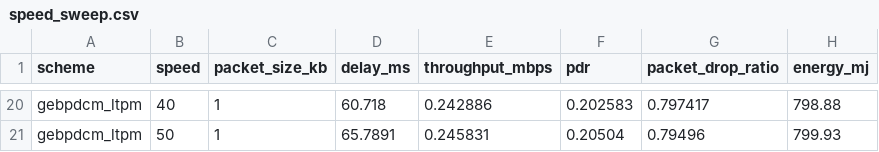
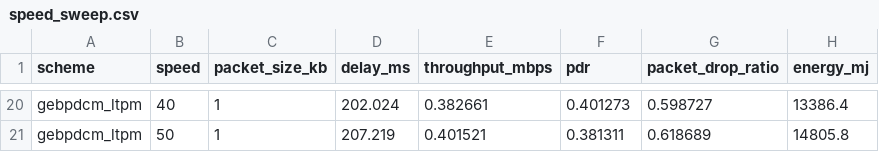
Before and after one commit to Pradee-07/Comp_net_project, a CSV file: ns3_simulation/results/speed_sweep.csv, drawn as a sheet; only a part is shown, gaps mark what is left out; the diff covers the shown part only; the diff names each change by its address in the sheet, - before the commit and + after, or states it on an @@ line.

```diff
--- a/ns3_simulation/results/speed_sweep.csv
+++ b/ns3_simulation/results/speed_sweep.csv
-D20 (delay_ms): 60.718
+D20 (delay_ms): 202.024
-E20 (throughput_mbps): 0.242886
+E20 (throughput_mbps): 0.382661
-F20 (pdr): 0.202583
+F20 (pdr): 0.401273
-G20 (packet_drop_ratio): 0.797417
+G20 (packet_drop_ratio): 0.598727
-H20 (energy_mj): 798.88
+H20 (energy_mj): 13386.4
-D21 (delay_ms): 65.7891
+D21 (delay_ms): 207.219
-E21 (throughput_mbps): 0.245831
+E21 (throughput_mbps): 0.401521
-F21 (pdr): 0.20504
+F21 (pdr): 0.381311
-G21 (packet_drop_ratio): 0.79496
+G21 (packet_drop_ratio): 0.618689
-H21 (energy_mj): 799.93
+H21 (energy_mj): 14805.8
```
Also changed, not shown: 90 edited cells elsewhere in this file, ns3_simulation/results/all_results.csv, ns3_simulation/results/comparison_table.csv, 29 other files.
